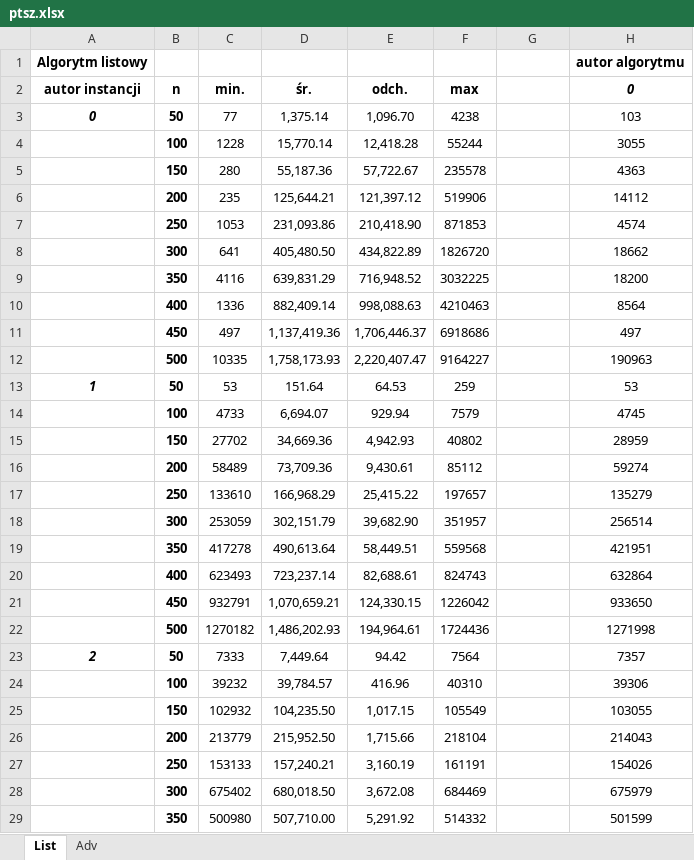
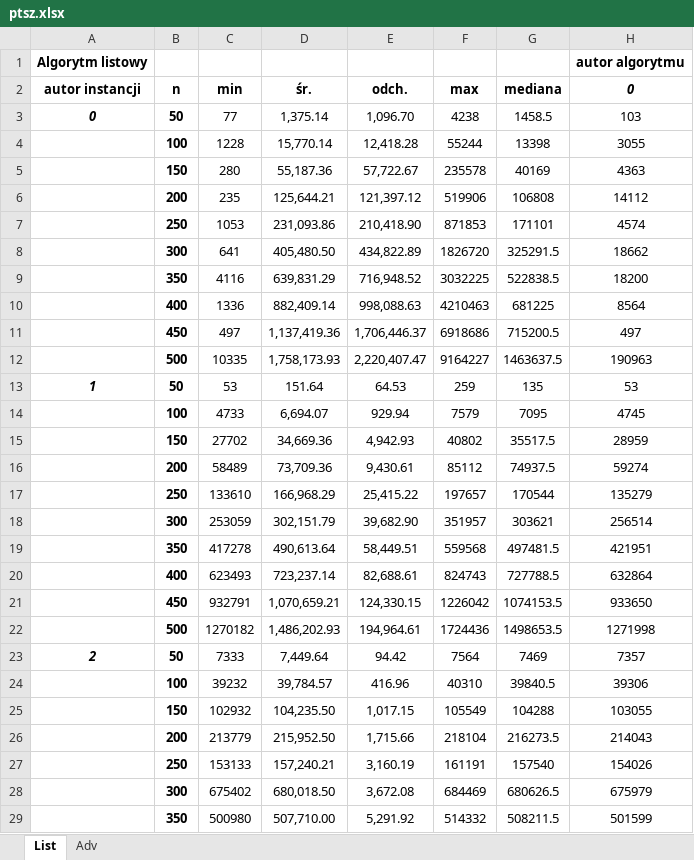
Before and after one commit to baton96/Task-Scheduler, an Excel workbook: ptsz.xlsx, sheet List, drawn as a sheet; only a part is shown; values as stored, in another font and other column widths than the file's, no borders; conditional formats not drawn; the diff covers the shown part only; the diff names each change by its address in the sheet, - before the commit and + after, or states it on an @@ line.

Commit message:
Median column added

```diff
--- a/ptsz.xlsx (sheet List)
+++ b/ptsz.xlsx (sheet List)
-C2: min.
+C2: min
-G2: (empty)
+G2: mediana
-G3: (empty)
+G3: 1458.5
-G4: (empty)
+G4: 13398
-G5: (empty)
+G5: 40169
-G6: (empty)
+G6: 106808
-G7: (empty)
+G7: 171101
-G8: (empty)
+G8: 325291.5
-G9: (empty)
+G9: 522838.5
-G10: (empty)
+G10: 681225
-G11: (empty)
+G11: 715200.5
-G12: (empty)
+G12: 1463637.5
-G13: (empty)
+G13: 135
-G14: (empty)
+G14: 7095
-G15: (empty)
+G15: 35517.5
-G16: (empty)
+G16: 74937.5
-G17: (empty)
+G17: 170544
-G18: (empty)
+G18: 303621
-G19: (empty)
+G19: 497481.5
-G20: (empty)
+G20: 727788.5
-G21: (empty)
+G21: 1074153.5
-G22: (empty)
+G22: 1498653.5
-G23: (empty)
+G23: 7469
-G24: (empty)
+G24: 39840.5
-G25: (empty)
+G25: 104288
-G26: (empty)
+G26: 216273.5
-G27: (empty)
+G27: 157540
-G28: (empty)
+G28: 680626.5
-G29: (empty)
+G29: 508211.5
```
Also changed, not shown: 113 edited cells elsewhere in this sheet, sheet Adv, 2 other files.
